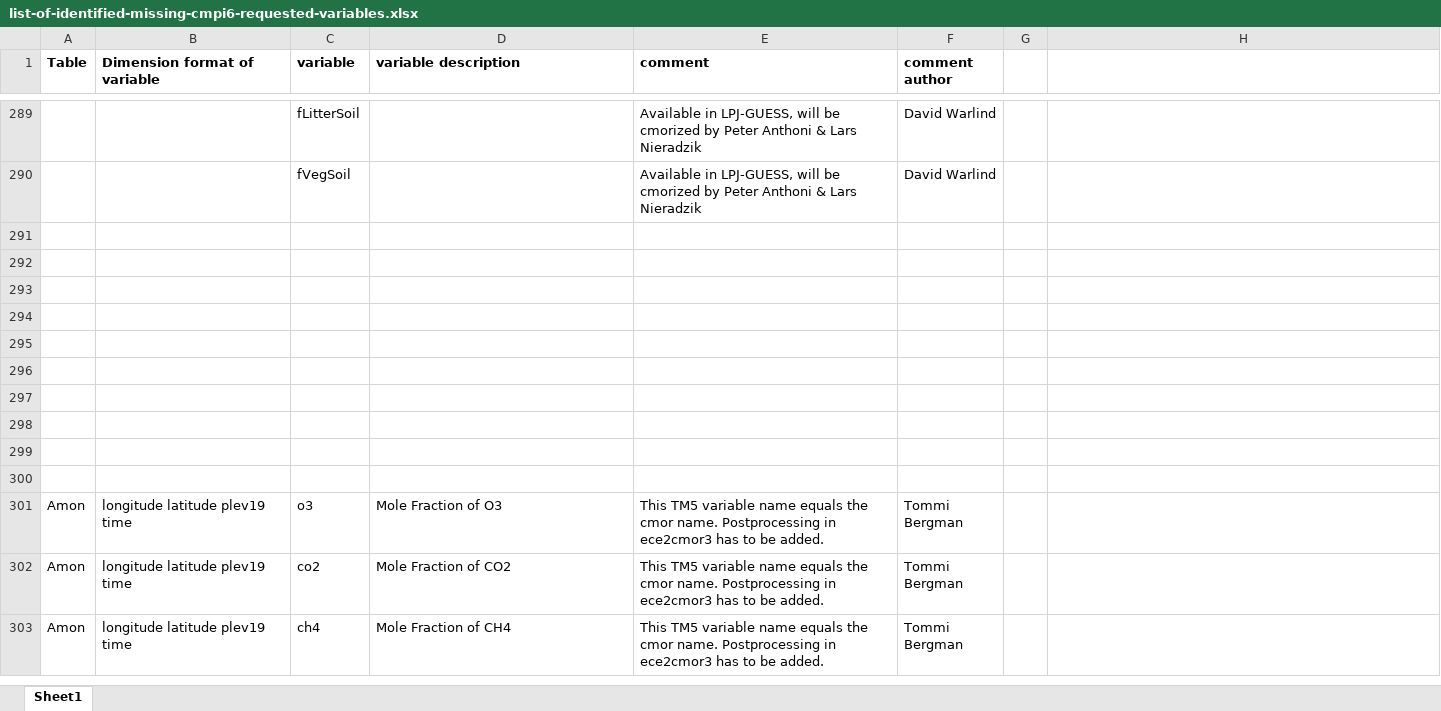
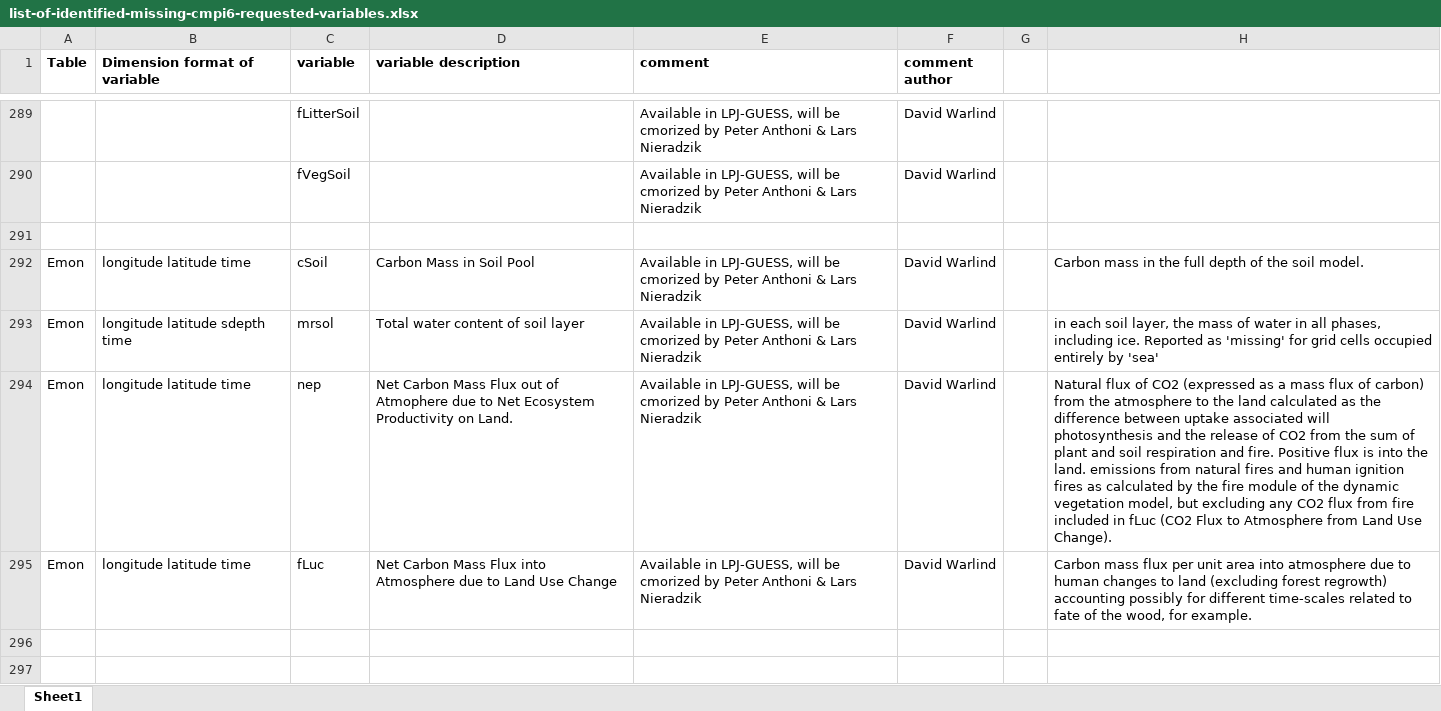
Before and after one commit to EC-Earth/ece2cmor3, an Excel workbook: ece2cmor3/resources/list-of-identified-missing-cmpi6-requested-variables.xlsx, sheet Sheet1, drawn as a sheet; only a part is shown, gaps mark what is left out; the shorter side is filled out with more unchanged rows; values as stored, in another font and other column widths than the file's, no borders; the diff names each change by its address in the sheet, - before the commit and + after, or states it on an @@ line.

Commit message:
Add four more LPJ_GUESS related variables to the identified missing file.

```diff
--- a/ece2cmor3/resources/list-of-identified-missing-cmpi6-requested-variables.xlsx (sheet Sheet1)
+++ b/ece2cmor3/resources/list-of-identified-missing-cmpi6-requested-variables.xlsx (sheet Sheet1)
+row 292: Emon | longitude latitude time | cSoil | Carbon Mass in Soil Pool | Available in LPJ-GUESS, will be cmorized by Peter Anthoni & Lars Nieradzik | David Warlind |  | Carbon mass in the full depth of the soil model.
+row 293: Emon | longitude latitude sdepth time | mrsol | Total water content of soil layer | Available in LPJ-GUESS, will be cmorized by Peter Anthoni & Lars Nieradzik | David Warlind |  | in each soil layer, the mass of water in all phases, including ice. Reported as 'missing' for grid cells occupied entirely by 'sea'
+row 294: Emon | longitude latitude time | nep | Net Carbon Mass Flux out of Atmophere due to Net Ecosystem Productivity on Land. | Available in LPJ-GUESS, will be cmorized by Peter Anthoni & Lars Nieradzik | David Warlind |  | Natural flux of CO2 (expressed as a mass flux of carbon) from the atmosphere to the land calculated as the difference between uptake associated will photosynthesis and the release of CO2 from the sum of plant and soil respiration and fire. Positive flux is into the land. emissions from natural fires and human ignition fires as calculated by the fire module of the dynamic vegetation model, but excluding any CO2 flux from fire included in fLuc (CO2 Flux to Atmosphere from Land Use Change).
+row 295: Emon | longitude latitude time | fLuc | Net Carbon Mass Flux into Atmosphere due to Land Use Change | Available in LPJ-GUESS, will be cmorized by Peter Anthoni & Lars Nieradzik | David Warlind |  | Carbon mass flux per unit area into atmosphere due to human changes to land (excluding forest regrowth) accounting possibly for different time-scales related to fate of the wood, for example.
```
